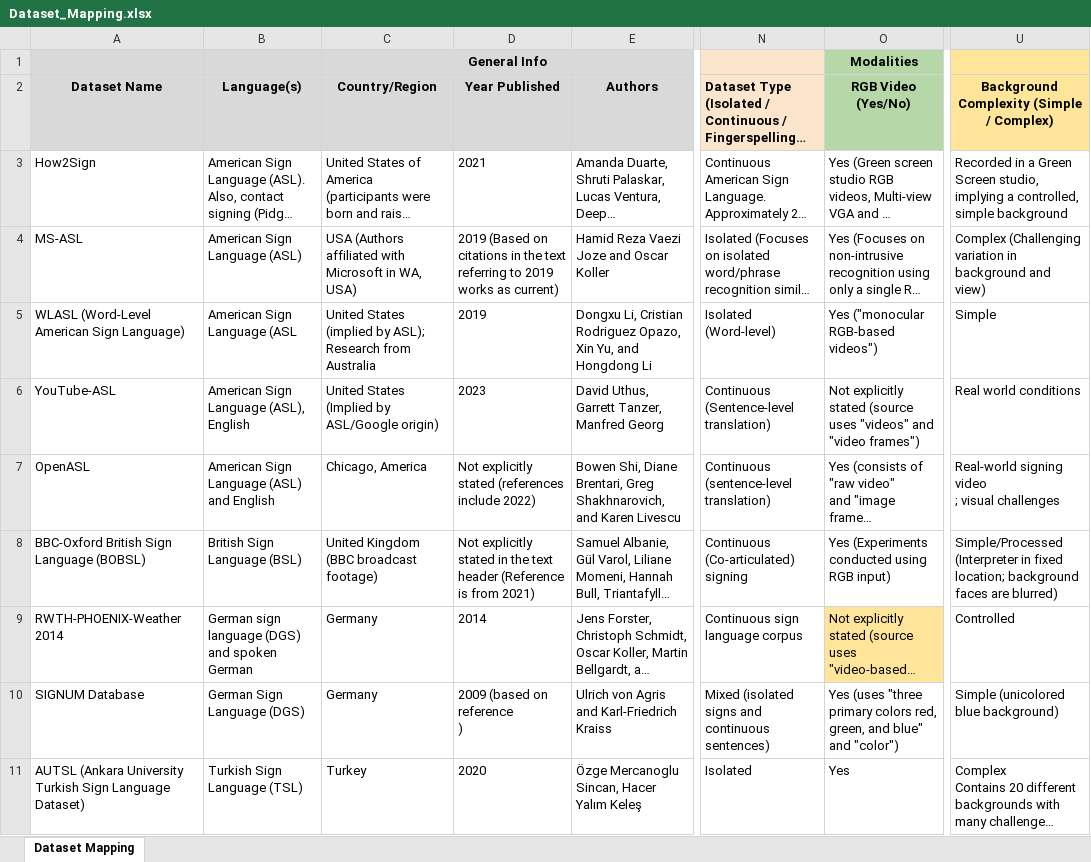
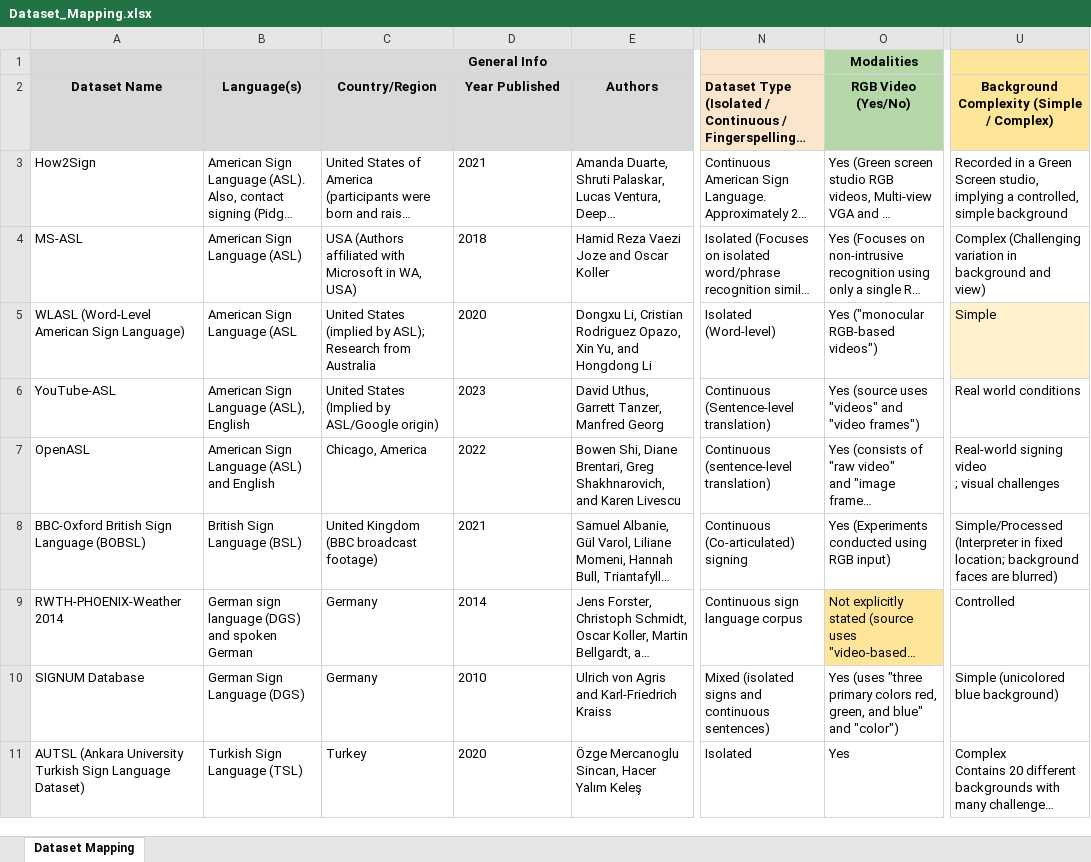
Before and after one commit to knzkoly/thesis-systematic-mapping, an Excel workbook: Dataset_Mapping.xlsx, sheet Dataset Mapping, drawn as a sheet; only a part is shown, gaps mark what is left out; long unchanged cells end in …; values as stored, in another font and other column widths than the file's, no borders; charts and pictures not drawn; ↵ is a line break in a cell; the diff covers the shown part only; the diff names each change by its address in the sheet, - before the commit and + after, or states it on an @@ line.

Commit message:
Final check to dataset mapping and summary tables
checked the following:
- years
- hours
- recording condition
- annotation

```diff
--- a/Dataset_Mapping.xlsx (sheet Dataset Mapping)
+++ b/Dataset_Mapping.xlsx (sheet Dataset Mapping)
-D4 (Year Published): 2019 (Based on citations in the text referring to 2019 works as current)
+D4 (Year Published): 2018
-D5 (Year Published): 2019
+D5 (Year Published): 2020
-U5 fill: none
+U5 fill: #FFF2CC
-O6 (RGB Video (Yes/No)): Not explicitly stated (source uses…
+O6 (RGB Video (Yes/No)): Yes (source uses…
-D7 (Year Published): Not explicitly stated (references include 2022)
+D7 (Year Published): 2022
-D8 (Year Published): Not explicitly stated in the text header (Reference ↵ is from 2021)
+D8 (Year Published): 2021
-D10 (Year Published): 2009 (based on reference ↵ )
+D10 (Year Published): 2010
```
Also changed, not shown: 19 edited cells elsewhere in this sheet, 2 other files.
